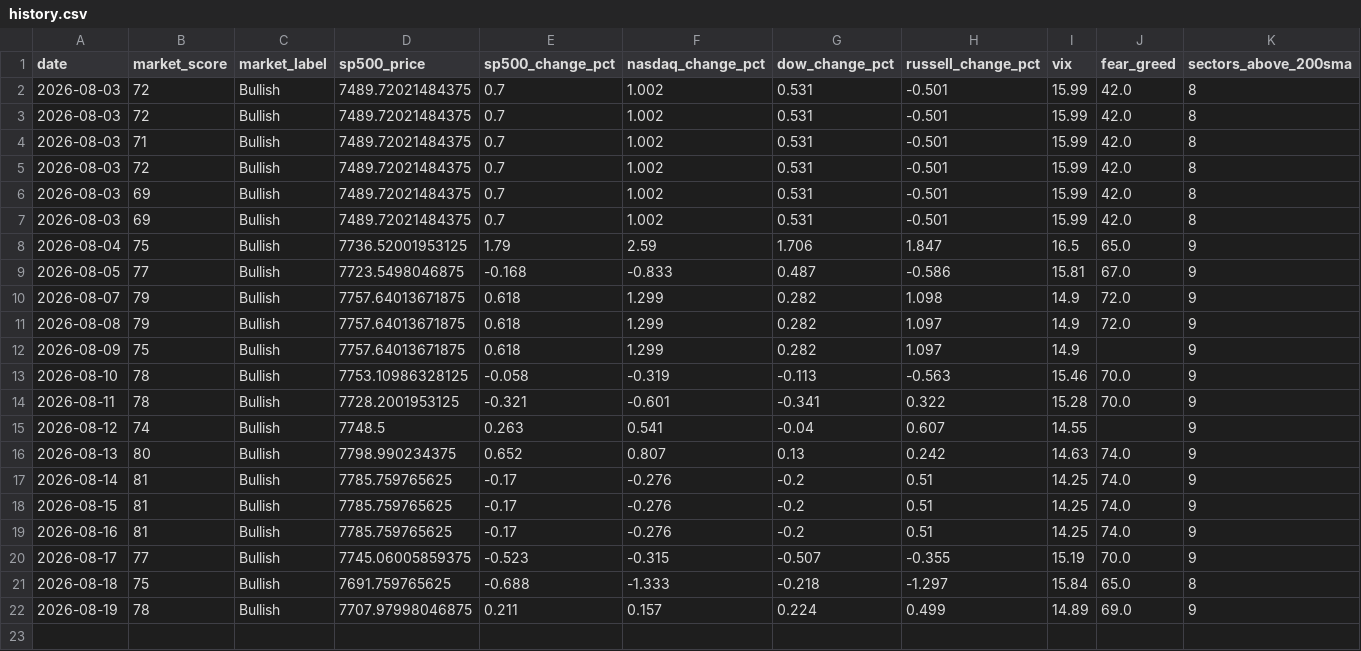
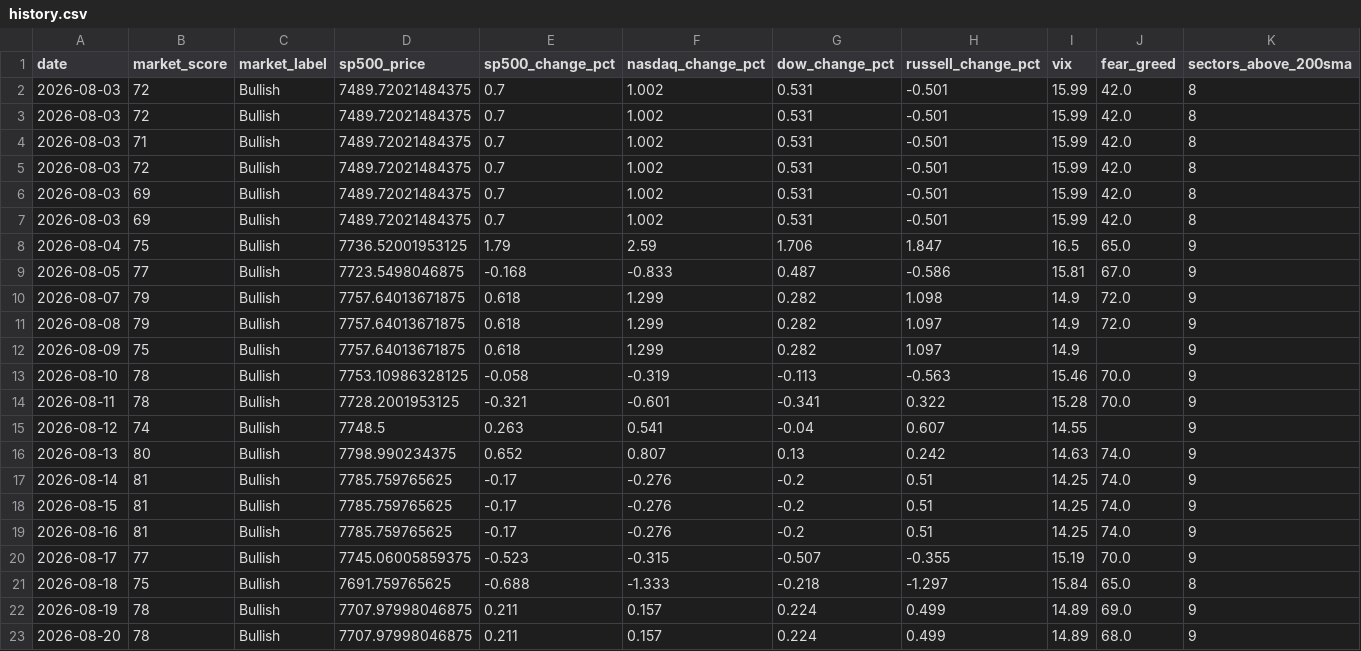
Before and after one commit to agent22793/market-dashboard, a CSV file: data/history.csv, drawn as a sheet; only a part is shown; rows hold the shown columns only; the diff names each change by its address in the sheet, - before the commit and + after, or states it on an @@ line.

```diff
--- a/data/history.csv
+++ b/data/history.csv
+row 23: 2026-08-20 | 78 | Bullish | 7707.97998046875 | 0.211 | 0.157 | 0.224 | 0.499 | 14.89 | 68.0 | 9
```
Also changed, not shown: 1 other file.
